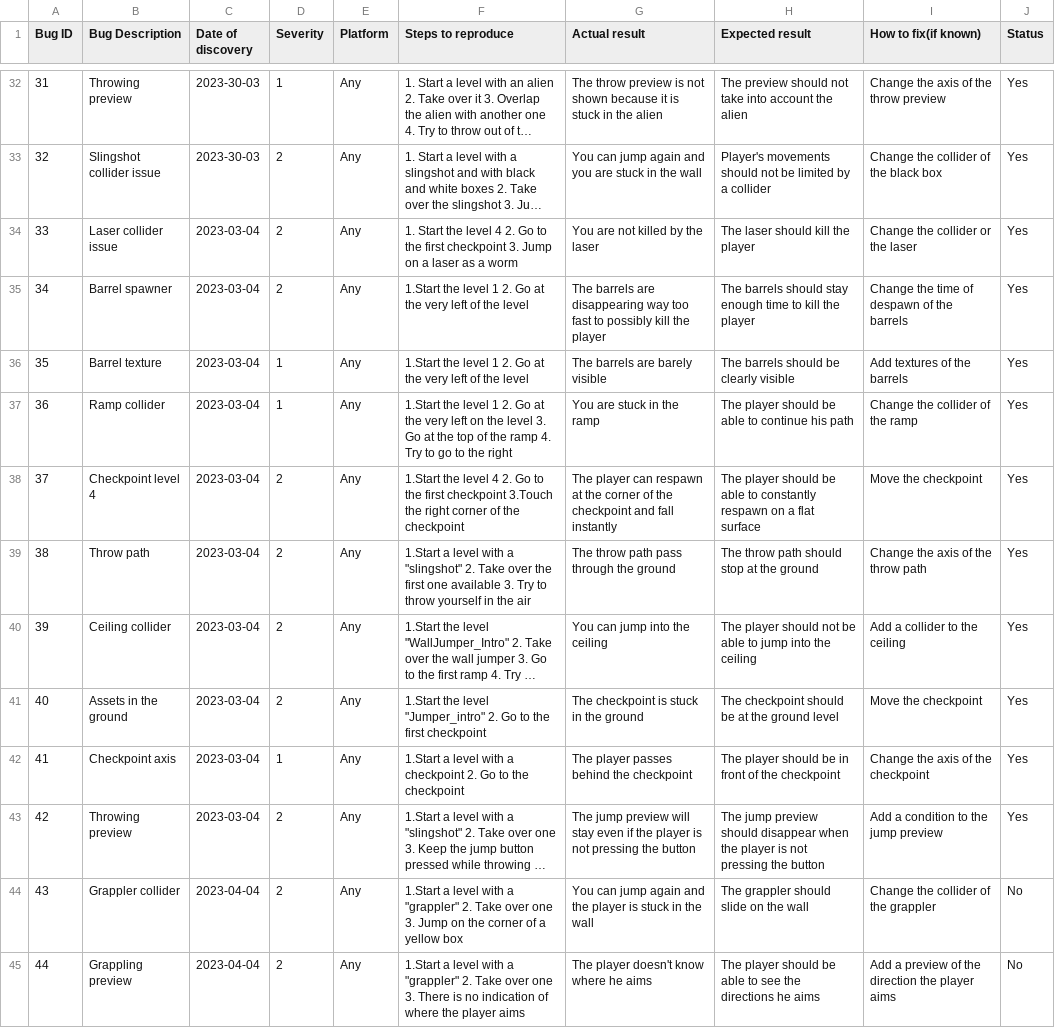
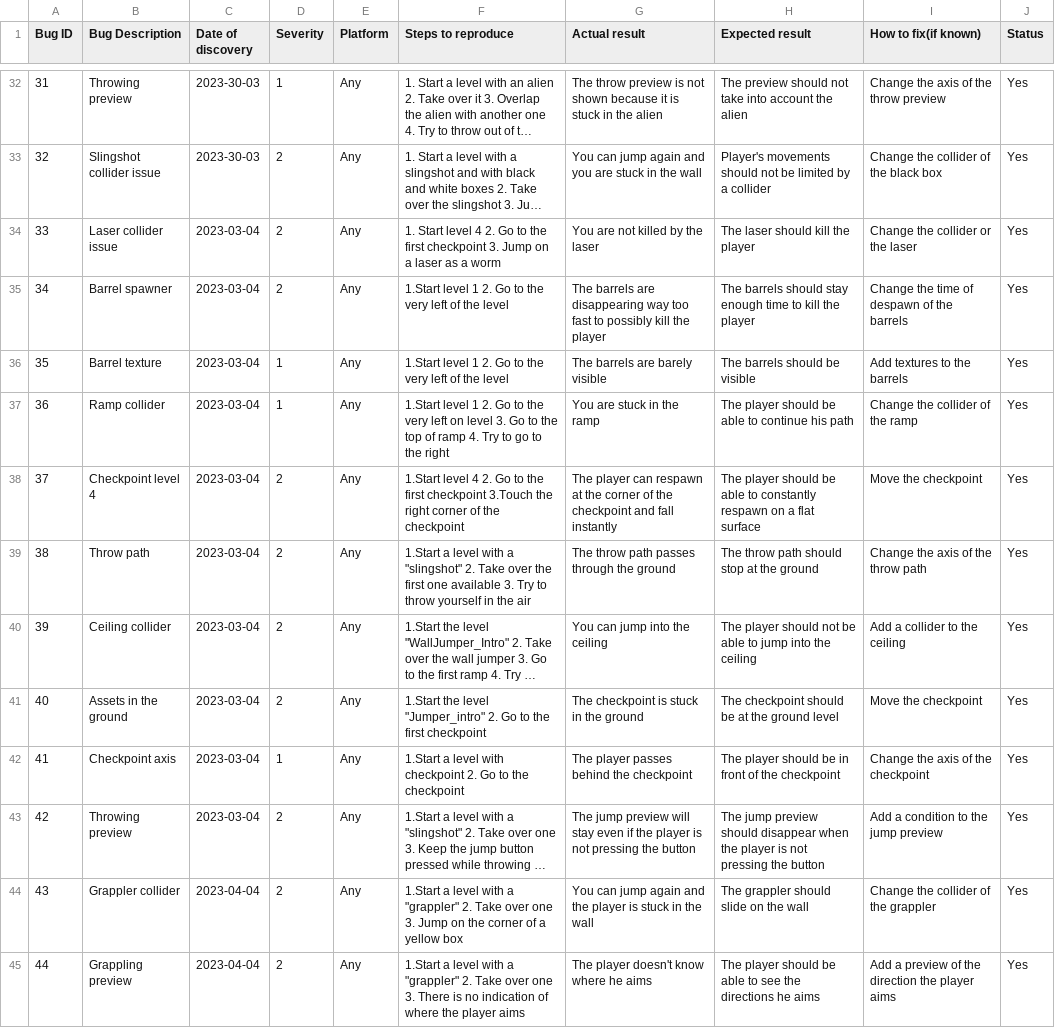
Before and after one commit to algosup/2022-2023-project-4-game-design-Team-7, a CSV file: documents/QA/Test Report.csv, drawn as a sheet; only a part is shown, gaps mark what is left out; long unchanged cells end in …; the diff covers the shown part only; the diff names each change by its address in the sheet, - before the commit and + after, or states it on an @@ line.

```diff
--- a/documents/QA/Test Report.csv
+++ b/documents/QA/Test Report.csv
-F34 (Steps to reproduce): 1. Start the level 4…
+F34 (Steps to reproduce): 1. Start level 4…
-F35:F36 (Steps to reproduce): 1.Start the level 1 2. Go at the very…
+F35:F36 (Steps to reproduce): 1.Start level 1 2. Go to the very…
-H36 (Expected result): The barrels should be clearly visible
+H36 (Expected result): The barrels should be visible
-I36 (How to fix(if known)): Add textures of the barrels
+I36 (How to fix(if known)): Add textures to the barrels
-F37 (Steps to reproduce): 1.Start the level 1 2. Go at the very left on the level 3. Go at the top of the ramp 4.…
+F37 (Steps to reproduce): 1.Start level 1 2. Go to the very left on level 3. Go to the top of ramp 4.…
-F38 (Steps to reproduce): 1.Start the level 4…
+F38 (Steps to reproduce): 1.Start level 4…
-G39 (Actual result): The throw path pass through the ground
+G39 (Actual result): The throw path passes through the ground
-F42 (Steps to reproduce): …level with a checkpoint 2.…
+F42 (Steps to reproduce): …level with checkpoint 2.…
-J44:J45 (Status): No
+J44:J45 (Status): Yes
```
Also changed, not shown: 34 edited cells elsewhere in this file, 1 other file.
